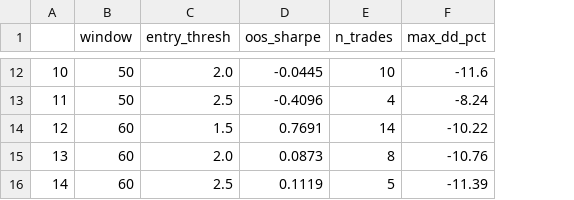
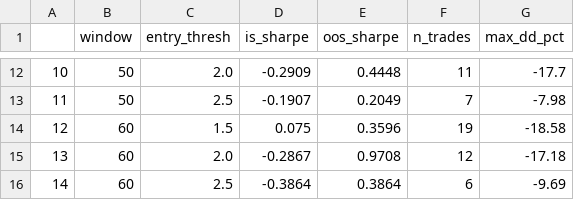
Before and after one commit to rudraakshreddy/petroquant-alpha, a CSV file: results/tables/parameter_sweep_results.csv, drawn as a sheet; only a part is shown, gaps mark what is left out; addresses are those after the commit; the diff covers the shown part only; the diff names each change by its address in the sheet, - before the commit and + after, or states it on an @@ line.

```diff
--- a/results/tables/parameter_sweep_results.csv
+++ b/results/tables/parameter_sweep_results.csv
+column D (is_sharpe), rows 12-16: -0.2909 | -0.1907 | 0.075 | -0.2867 | -0.3864
-E12 (oos_sharpe): -0.0445
+E12 (oos_sharpe): 0.4448
-F12 (n_trades): 10
+F12 (n_trades): 11
-G12 (max_dd_pct): -11.6
+G12 (max_dd_pct): -17.7
-E13 (oos_sharpe): -0.4096
+E13 (oos_sharpe): 0.2049
-F13 (n_trades): 4
+F13 (n_trades): 7
-G13 (max_dd_pct): -8.24
+G13 (max_dd_pct): -7.98
-E14 (oos_sharpe): 0.7691
+E14 (oos_sharpe): 0.3596
-F14 (n_trades): 14
+F14 (n_trades): 19
-G14 (max_dd_pct): -10.22
+G14 (max_dd_pct): -18.58
-E15 (oos_sharpe): 0.0873
+E15 (oos_sharpe): 0.9708
-F15 (n_trades): 8
+F15 (n_trades): 12
-G15 (max_dd_pct): -10.76
+G15 (max_dd_pct): -17.18
-E16 (oos_sharpe): 0.1119
+E16 (oos_sharpe): 0.3864
-F16 (n_trades): 5
+F16 (n_trades): 6
-G16 (max_dd_pct): -11.39
+G16 (max_dd_pct): -9.69
```
Also changed, not shown: 30 edited cells elsewhere in this file, results/tables/trade_log.csv, 16 other files.
